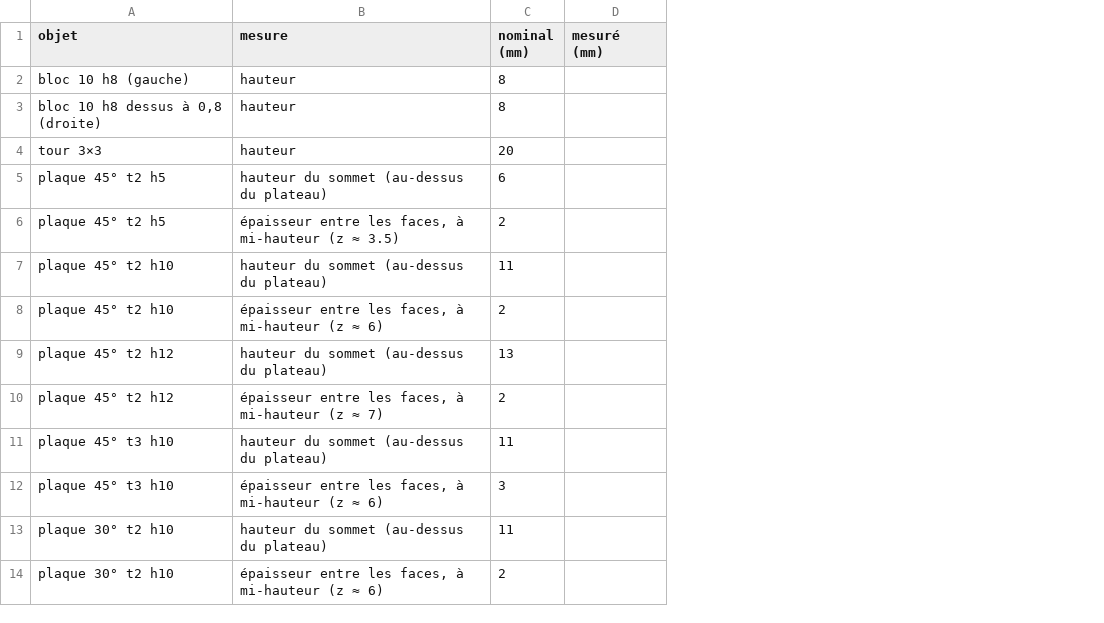
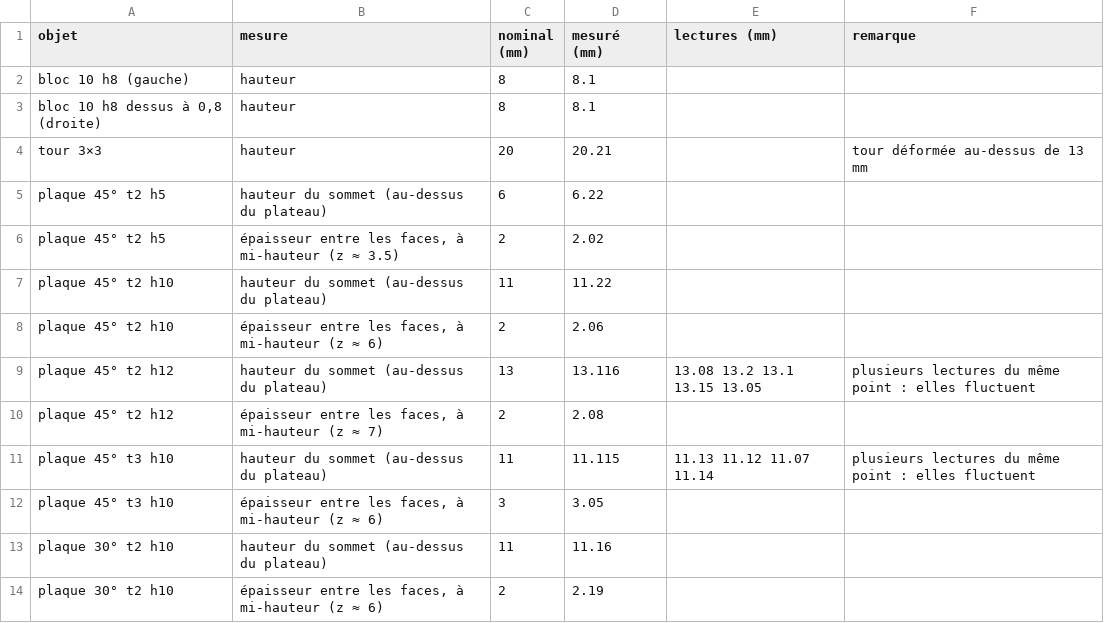
Before and after one commit to mariogeiger/layercraft, a CSV file: calibration/plate-3/mesures.csv, drawn as a sheet; the diff names each change by its address in the sheet, - before the commit and + after, or states it on an @@ line.

Commit message:
Record calibration plate 3 and what was predicted for it

```diff
--- a/calibration/plate-3/mesures.csv
+++ b/calibration/plate-3/mesures.csv
+column E (lectures (mm)), rows 9-11: 13.08 13.2 13.1 13.15 13.05 |  | 11.13 11.12 11.07 11.14
+column F (remarque), rows 4-11: tour déformée au-dessus de 13 mm |  |  |  |  | plusieurs lectures du même point : elles fluctuent |  | plusieurs lectures du même point : elles fluctuent
-D2:D3 (mesuré (mm)): (empty)
+D2:D3 (mesuré (mm)): 8.1
-D4 (mesuré (mm)): (empty)
+D4 (mesuré (mm)): 20.21
-D5 (mesuré (mm)): (empty)
+D5 (mesuré (mm)): 6.22
-D6 (mesuré (mm)): (empty)
+D6 (mesuré (mm)): 2.02
-D7 (mesuré (mm)): (empty)
+D7 (mesuré (mm)): 11.22
-D8 (mesuré (mm)): (empty)
+D8 (mesuré (mm)): 2.06
-D9 (mesuré (mm)): (empty)
+D9 (mesuré (mm)): 13.116
-D10 (mesuré (mm)): (empty)
+D10 (mesuré (mm)): 2.08
-D11 (mesuré (mm)): (empty)
+D11 (mesuré (mm)): 11.115
-D12 (mesuré (mm)): (empty)
+D12 (mesuré (mm)): 3.05
-D13 (mesuré (mm)): (empty)
+D13 (mesuré (mm)): 11.16
-D14 (mesuré (mm)): (empty)
+D14 (mesuré (mm)): 2.19
```
Also changed, not shown: 5 other files.
